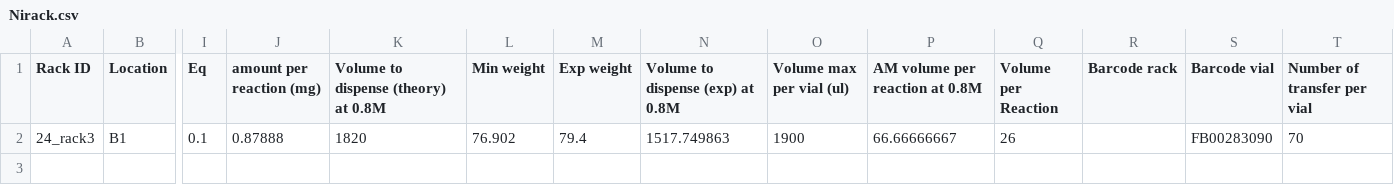
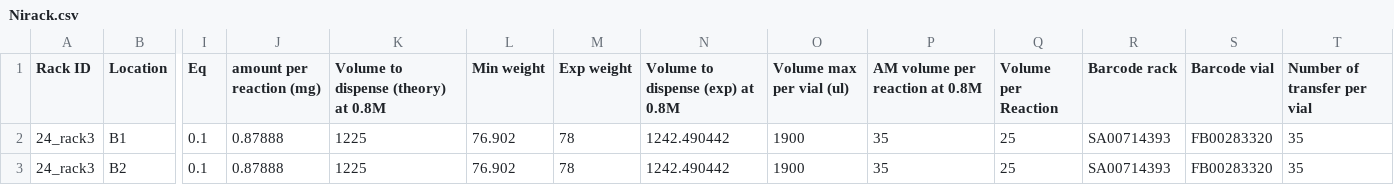
Before and after one commit to PanoptoSalad/OT1_jmx, a CSV file: Summer_project/p01_r03_lighttwo_2.0/csv/050919_JMX_56_reactions/Nirack.csv, drawn as a sheet; only a part is shown, gaps mark what is left out; rows hold the shown columns only; the diff names each change by its address in the sheet, - before the commit and + after, or states it on an @@ line.

```diff
--- a/Summer_project/p01_r03_lighttwo_2.0/csv/050919_JMX_56_reactions/Nirack.csv
+++ b/Summer_project/p01_r03_lighttwo_2.0/csv/050919_JMX_56_reactions/Nirack.csv
-K2: 1820
+K2: 1225
-M2 (Exp weight): 79.4
+M2 (Exp weight): 78
-N2 (Volume to dispense (exp) at 0.8M): 1517.749863
+N2 (Volume to dispense (exp) at 0.8M): 1242.490442
-P2 (AM volume per reaction at 0.8M): 66.66666667
+P2 (AM volume per reaction at 0.8M): 35
-Q2 (Volume per Reaction): 26
+Q2 (Volume per Reaction): 25
-R2 (Barcode rack): (empty)
+R2 (Barcode rack): SA00714393
-S2 (Barcode vial): FB00283090
+S2 (Barcode vial): FB00283320
-T2 (Number of transfer per vial): 70
+T2 (Number of transfer per vial): 35
+row 3: 24_rack3 | B2 | 0.1 | 0.87888 | 1225 | 76.902 | 78 | 1242.490442 | 1900 | 35 | 25 | SA00714393 | FB00283320 | 35
```
Also changed, not shown: Summer_project/p01_r03_lighttwo_2.0/csv/050919_JMX_56_reactions/rack1.csv, Summer_project/p01_r03_lighttwo_2.0/csv/050919_JMX_56_reactions/rack2.csv, 6 other files.
